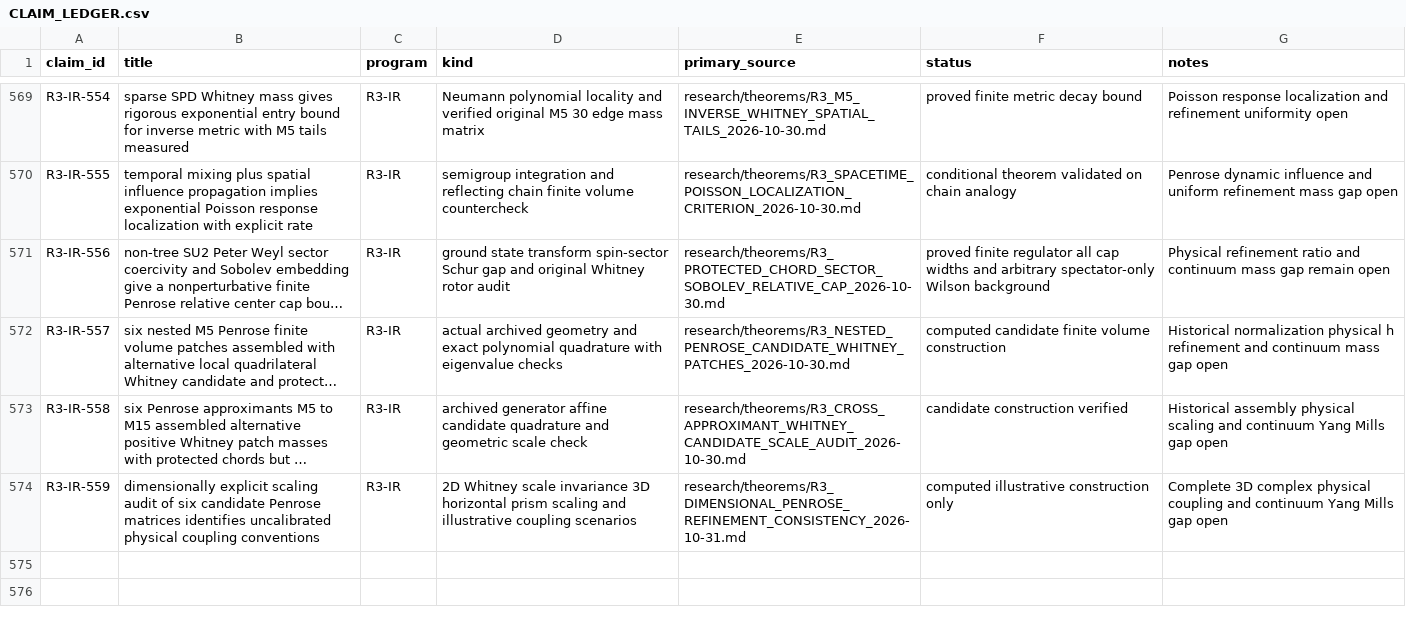
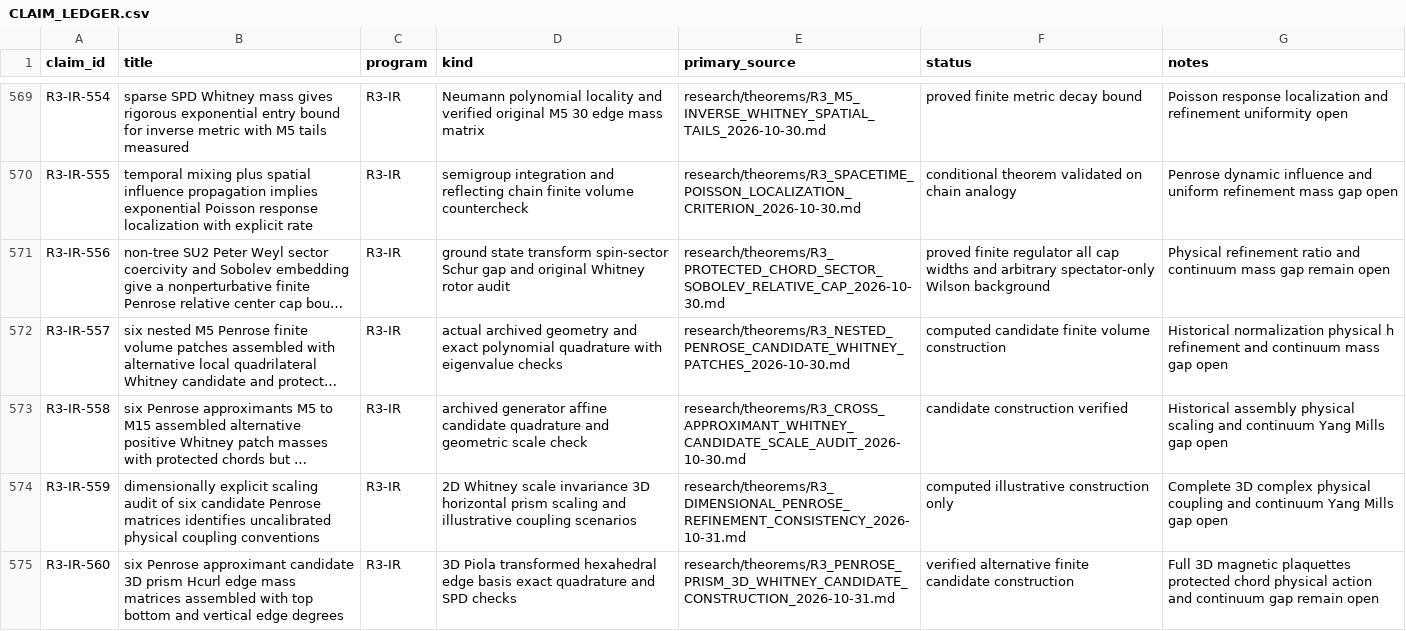
Before and after one commit to syncgravity/Singular-Boundary, a CSV file: research/claims/CLAIM_LEDGER.csv, drawn as a sheet; only a part is shown, gaps mark what is left out; long unchanged cells end in …; the diff names each change by its address in the sheet, - before the commit and + after, or states it on an @@ line.

Commit message:
ledger: R3-IR-560 six fully assembled 3D Penrose prism candidate mass matrices

```diff
--- a/research/claims/CLAIM_LEDGER.csv
+++ b/research/claims/CLAIM_LEDGER.csv
+row 575: R3-IR-560 | six Penrose approximant candidate 3D prism Hcurl edge mass matrices assembled with top bottom and vertical edge degrees | R3-IR | 3D Piola transformed hexahedral edge basis exact quadrature and SPD checks | research/theorems/R3_PENROSE_PRISM_3D_WHITNEY_CANDIDATE_CONSTRUCTION_2026-10-31.md | verified alternative finite candidate construction | Full 3D magnetic plaquettes protected chord physical action and continuum gap remain open
```
